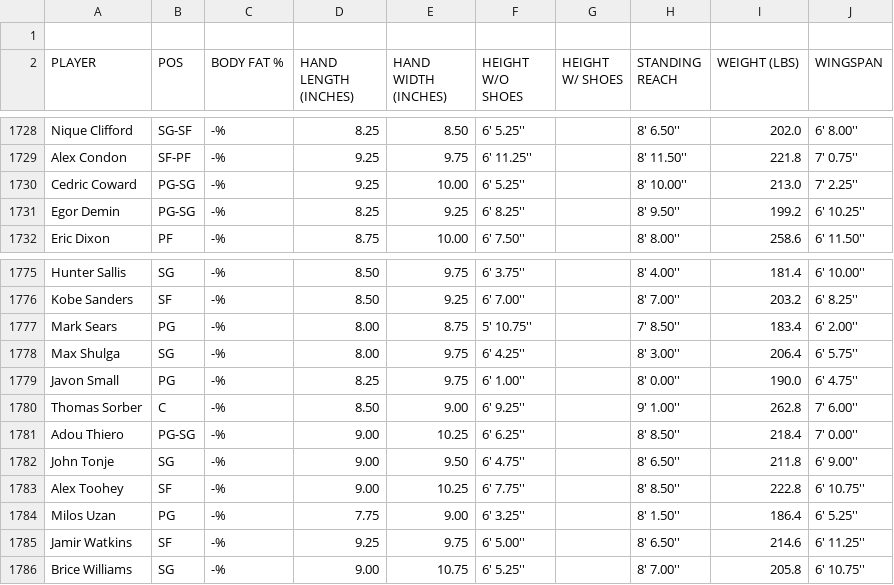
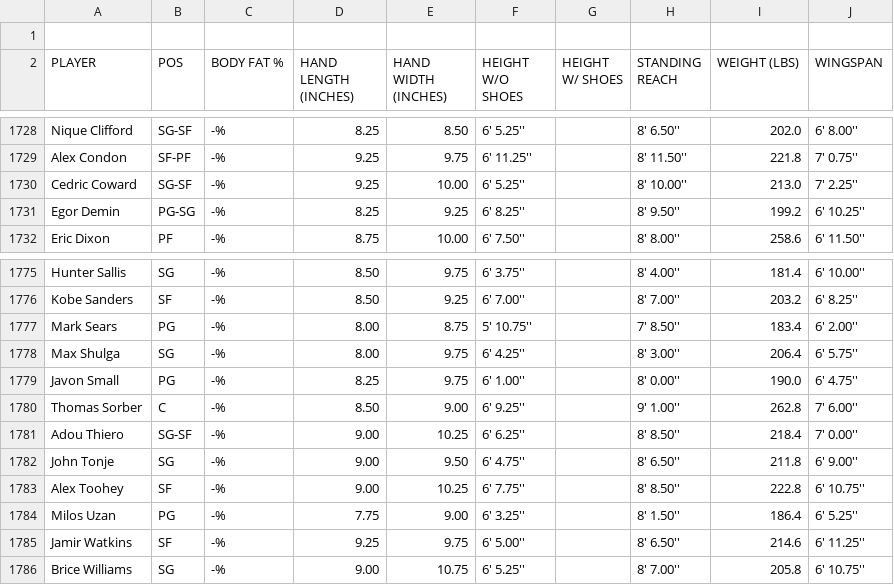
Before and after one commit to nkal22/combine_score, a CSV file: Size_grades.csv, drawn as a sheet; only a part is shown, gaps mark what is left out.

Commit message:
Update Size_grades.csv

```diff
--- a/Size_grades.csv
+++ b/Size_grades.csv
@@ -1729,3 +1729,3 @@ Nique Clifford,SG-SF,-%,8.25,8.50,6' 5.25'',,8' 6.50'',202.0,6' 8.00''
 Alex Condon,SF-PF,-%,9.25,9.75,6' 11.25'',,8' 11.50'',221.8,7' 0.75''
-Cedric Coward,PG-SG,-%,9.25,10.00,6' 5.25'',,8' 10.00'',213.0,7' 2.25''
+Cedric Coward,SG-SF,-%,9.25,10.00,6' 5.25'',,8' 10.00'',213.0,7' 2.25''
 Egor Demin,PG-SG,-%,8.25,9.25,6' 8.25'',,8' 9.50'',199.2,6' 10.25''
@@ -1780,3 +1780,3 @@ Javon Small,PG,-%,8.25,9.75,6' 1.00'',,8' 0.00'',190.0,6' 4.75''
 Thomas Sorber,C,-%,8.50,9.00,6' 9.25'',,9' 1.00'',262.8,7' 6.00''
-Adou Thiero,PG-SG,-%,9.00,10.25,6' 6.25'',,8' 8.50'',218.4,7' 0.00''
+Adou Thiero,SG-SF,-%,9.00,10.25,6' 6.25'',,8' 8.50'',218.4,7' 0.00''
 John Tonje,SG,-%,9.00,9.50,6' 4.75'',,8' 6.50'',211.8,6' 9.00''
```
